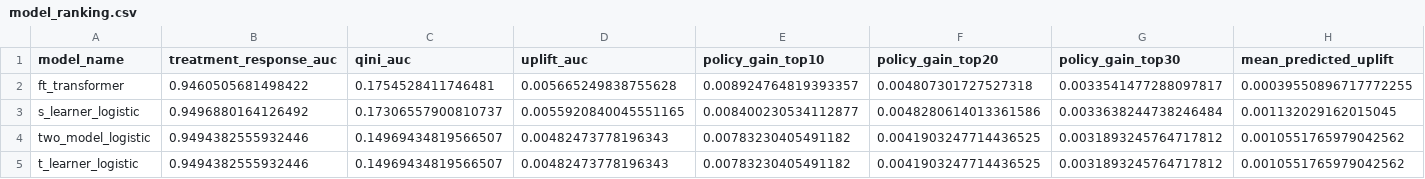
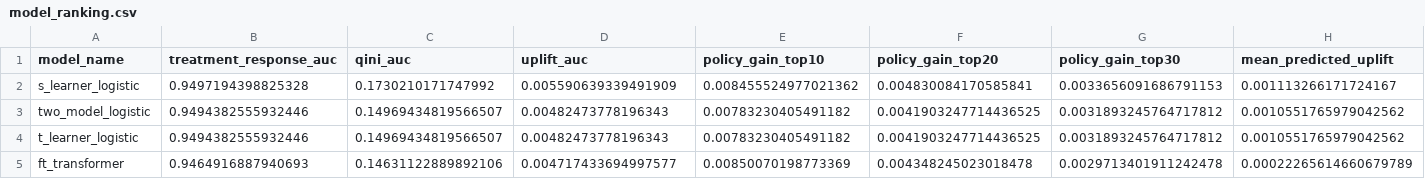
Before and after one commit to sundar139/Causal-Uplift-Transformer-Beam, a CSV file: artifacts/reports/percent10/model_ranking.csv, drawn as a sheet; only a part is shown; removed rows and columns are numbered as before the commit, all else as after; rows hold the shown columns only; the diff names each change by its address in the sheet, - before the commit and + after, or states it on an @@ line.

```diff
--- a/artifacts/reports/percent10/model_ranking.csv
+++ b/artifacts/reports/percent10/model_ranking.csv
-row 2: ft_transformer | 0.9460505681498422 | 0.1754528411746481 | 0.005665249838755628 | 0.008924764819393357 | 0.004807301727527318 | 0.0033541477288097817 | 0.00039550896717772255
-B2 (treatment_response_auc): 0.9496880164126492
+B2 (treatment_response_auc): 0.9497194398825328
-C2 (qini_auc): 0.17306557900810737
+C2 (qini_auc): 0.1730210171747992
-D2 (uplift_auc): 0.0055920840045551165
+D2 (uplift_auc): 0.005590639339491909
-E2 (policy_gain_top10): 0.008400230534112877
+E2 (policy_gain_top10): 0.008455524977021362
-F2 (policy_gain_top20): 0.0048280614013361586
+F2 (policy_gain_top20): 0.004830084170585841
-G2 (policy_gain_top30): 0.0033638244738246484
+G2 (policy_gain_top30): 0.0033656091686791153
-H2 (mean_predicted_uplift): 0.001132029162015045
+H2 (mean_predicted_uplift): 0.001113266171724167
+row 5: ft_transformer | 0.9464916887940693 | 0.14631122889892106 | 0.004717433694997577 | 0.00850070198773369 | 0.004348245023018478 | 0.0029713401911242478 | 0.00022265614660679789
```
Also changed, not shown: artifacts/reports/full/model_ranking.csv, 12 other files.
